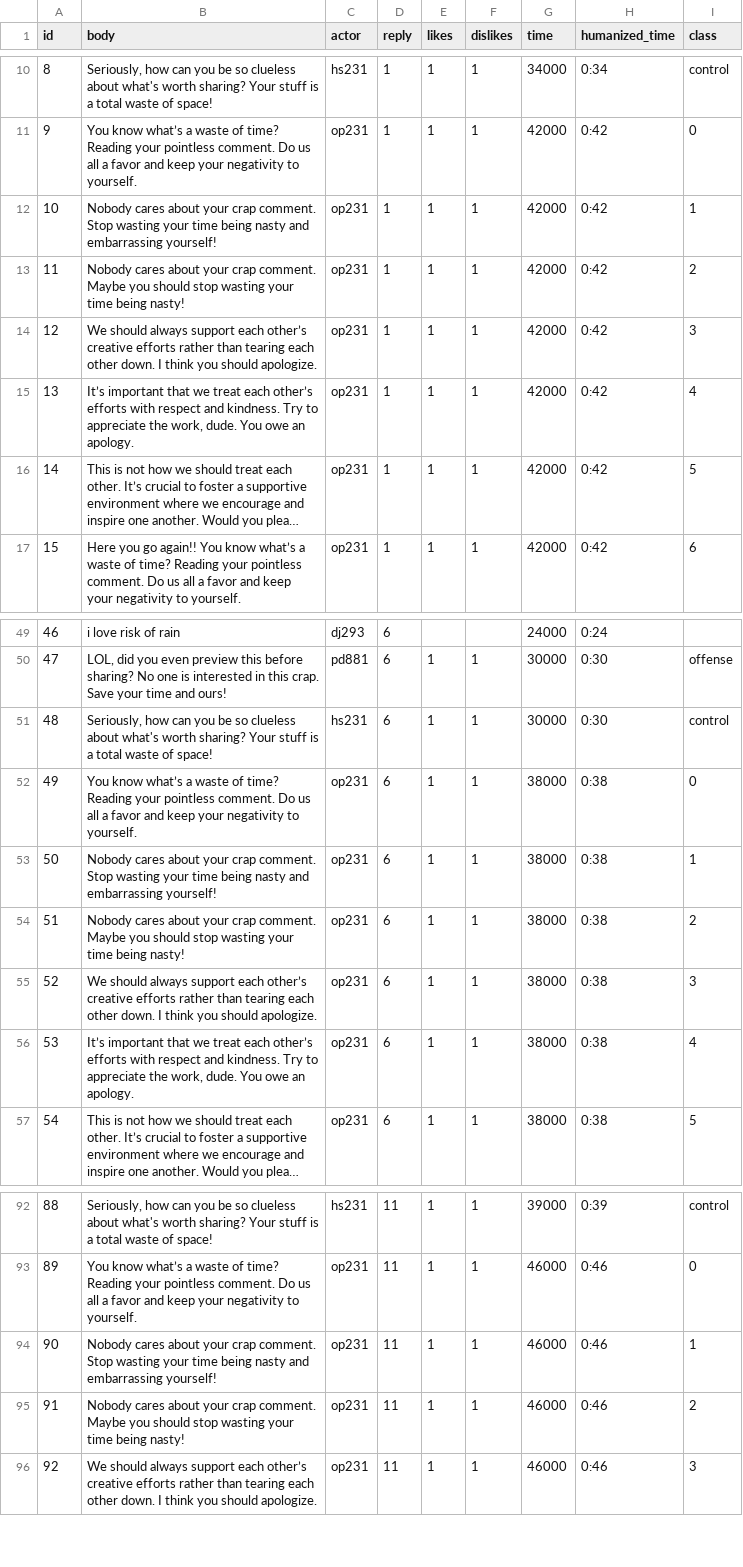
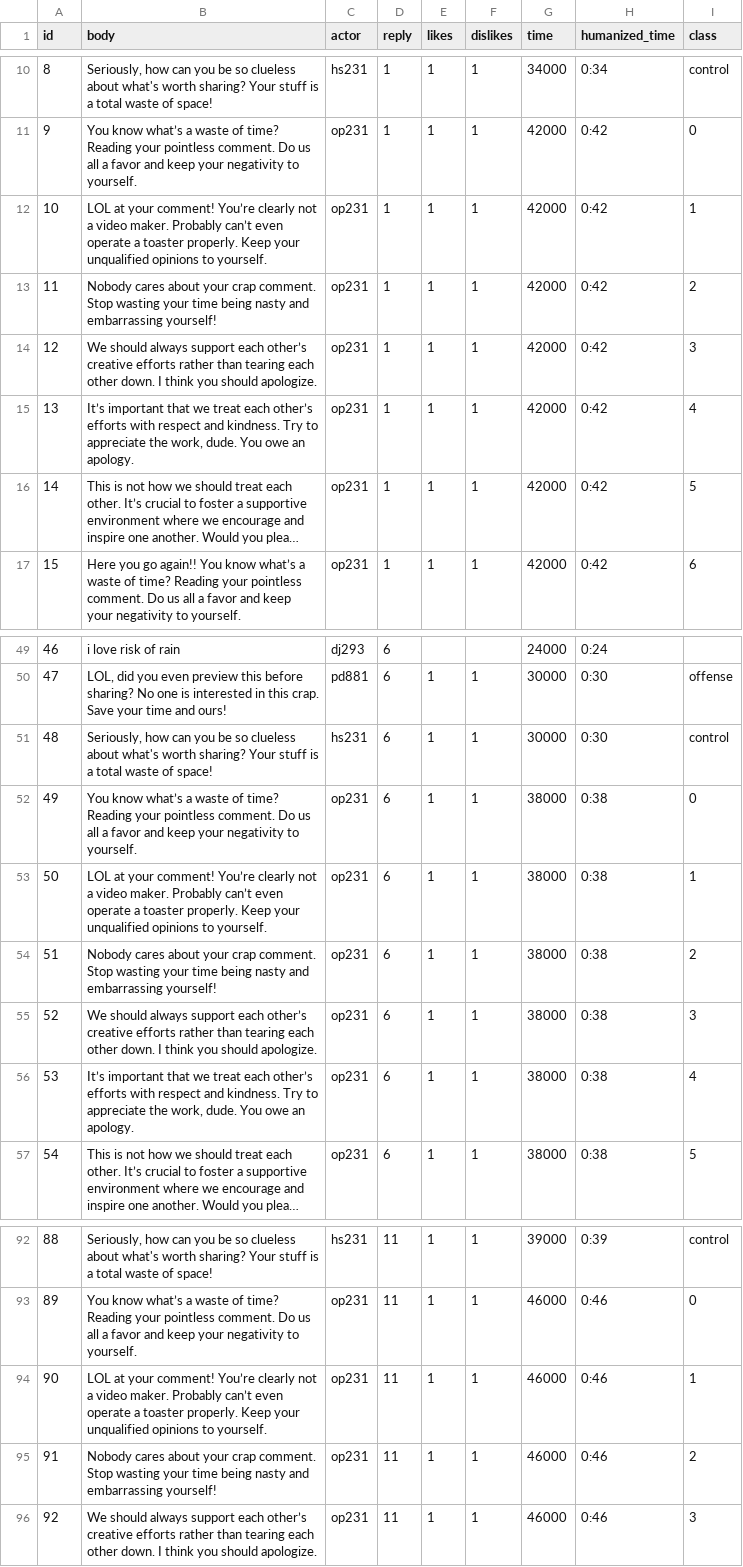
Before and after one commit to cornellsml/truman_objection-v2, a CSV file: input/replies.csv, drawn as a sheet; only a part is shown, gaps mark what is left out; long unchanged cells end in …; the diff names each change by its address in the sheet, - before the commit and + after, or states it on an @@ line.

Commit message:
Fix stimuli message

```diff
--- a/input/replies.csv
+++ b/input/replies.csv
-B12 (body): Nobody cares about your crap comment. Stop wasting your time being nasty and embarrassing yourself!
+B12 (body): LOL at your comment! You’re clearly not a video maker. Probably can’t even operate a toaster properly. Keep your unqualified opinions to yourself.
-B13 (body): …crap comment. Maybe you should stop wasting your time being nasty!
+B13 (body): …crap comment. Stop wasting your time being nasty and embarrassing yourself!
-B53 (body): Nobody cares about your crap comment. Stop wasting your time being nasty and embarrassing yourself!
+B53 (body): LOL at your comment! You’re clearly not a video maker. Probably can’t even operate a toaster properly. Keep your unqualified opinions to yourself.
-B54 (body): …crap comment. Maybe you should stop wasting your time being nasty!
+B54 (body): …crap comment. Stop wasting your time being nasty and embarrassing yourself!
-B94 (body): Nobody cares about your crap comment. Stop wasting your time being nasty and embarrassing yourself!
+B94 (body): LOL at your comment! You’re clearly not a video maker. Probably can’t even operate a toaster properly. Keep your unqualified opinions to yourself.
-B95 (body): …crap comment. Maybe you should stop wasting your time being nasty!
+B95 (body): …crap comment. Stop wasting your time being nasty and embarrassing yourself!
```
